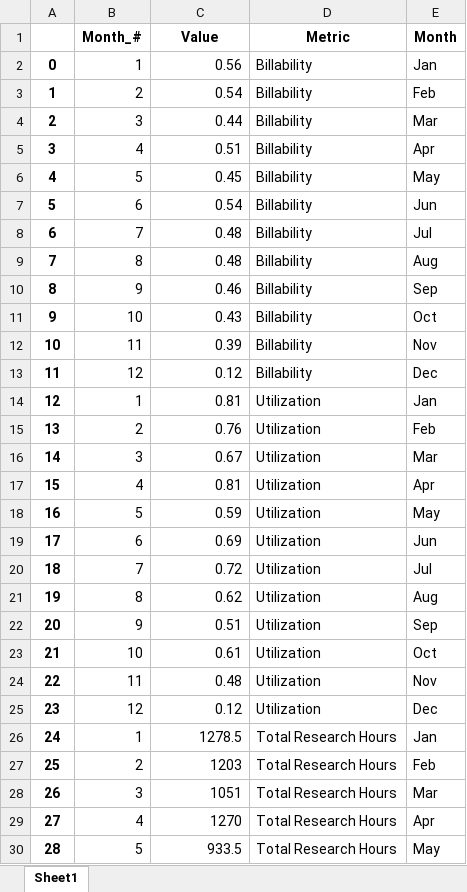
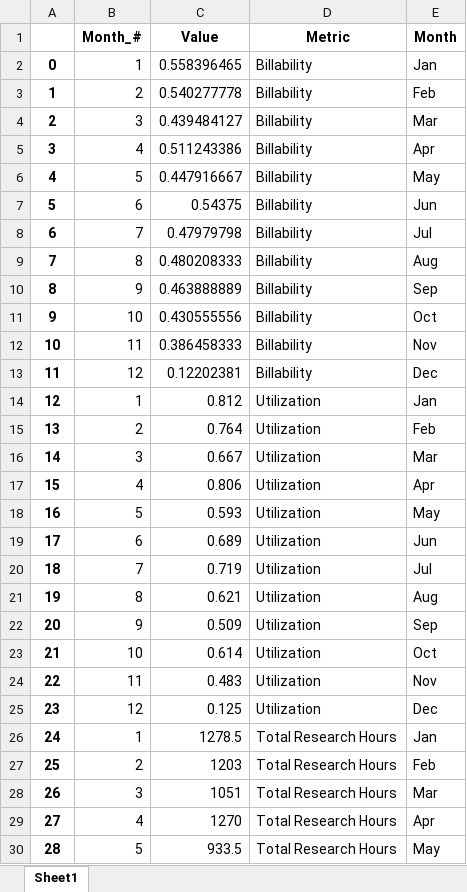
Before and after one commit to EVS-Osmel/streamlit-dashboard, an Excel workbook: GRO_data.xlsx, sheet Sheet1, drawn as a sheet; only a part is shown; values as stored, in another font and other column widths than the file's, no borders; the diff covers the shown part only; the diff names each change by its address in the sheet, - before the commit and + after, or states it on an @@ line.

```diff
--- a/GRO_data.xlsx (sheet Sheet1)
+++ b/GRO_data.xlsx (sheet Sheet1)
-C2 (Value): 0.56
+C2 (Value): 0.558396465
-C3 (Value): 0.54
+C3 (Value): 0.540277778
-C4 (Value): 0.44
+C4 (Value): 0.439484127
-C5 (Value): 0.51
+C5 (Value): 0.511243386
-C6 (Value): 0.45
+C6 (Value): 0.447916667
-C7 (Value): 0.54
+C7 (Value): 0.54375
-C8 (Value): 0.48
+C8 (Value): 0.47979798
-C9 (Value): 0.48
+C9 (Value): 0.480208333
-C10 (Value): 0.46
+C10 (Value): 0.463888889
-C11 (Value): 0.43
+C11 (Value): 0.430555556
-C12 (Value): 0.39
+C12 (Value): 0.386458333
-C13 (Value): 0.12
+C13 (Value): 0.12202381
-C14 (Value): 0.81
+C14 (Value): 0.812
-C15 (Value): 0.76
+C15 (Value): 0.764
-C16 (Value): 0.67
+C16 (Value): 0.667
-C17 (Value): 0.81
+C17 (Value): 0.806
-C18 (Value): 0.59
+C18 (Value): 0.593
-C19 (Value): 0.69
+C19 (Value): 0.689
-C20 (Value): 0.72
+C20 (Value): 0.719
-C21 (Value): 0.62
+C21 (Value): 0.621
-C22 (Value): 0.51
+C22 (Value): 0.509
-C23 (Value): 0.61
+C23 (Value): 0.614
-C24 (Value): 0.48
+C24 (Value): 0.483
-C25 (Value): 0.12
+C25 (Value): 0.125
```
Also changed, not shown: 12 added rows elsewhere in this sheet, pa_data.xlsx, 1 other file.
